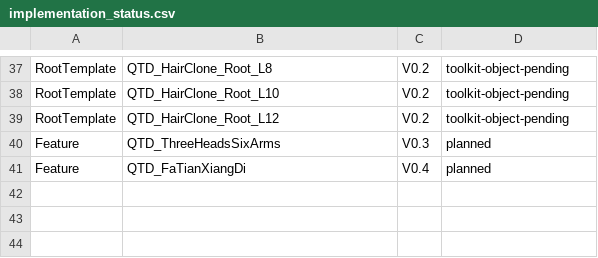
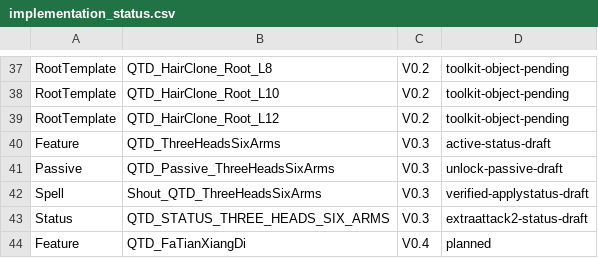
Before and after one commit to welcomelwd/bg3-qitian-dasheng, a CSV file: data/implementation_status.csv, drawn as a sheet; only a part is shown, gaps mark what is left out.

Commit message:
feat: wire V0.3 Three Heads Six Arms

```diff
--- a/data/implementation_status.csv
+++ b/data/implementation_status.csv
@@ -39,3 +39,6 @@ RootTemplate,QTD_HairClone_Root_L10,V0.2,toolkit-object-pending
 RootTemplate,QTD_HairClone_Root_L12,V0.2,toolkit-object-pending
-Feature,QTD_ThreeHeadsSixArms,V0.3,planned
+Feature,QTD_ThreeHeadsSixArms,V0.3,active-status-draft
+Passive,QTD_Passive_ThreeHeadsSixArms,V0.3,unlock-passive-draft
+Spell,Shout_QTD_ThreeHeadsSixArms,V0.3,verified-applystatus-draft
+Status,QTD_STATUS_THREE_HEADS_SIX_ARMS,V0.3,extraattack2-status-draft
 Feature,QTD_FaTianXiangDi,V0.4,planned
```
Also changed, not shown: data/progressions.csv, src/stats/Localization.tsv, 6 other files.
